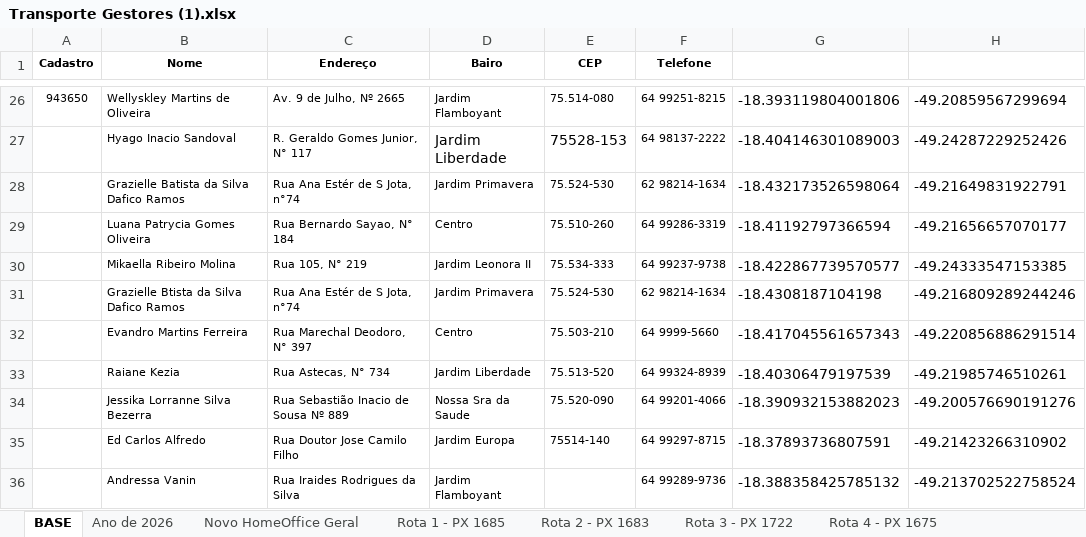
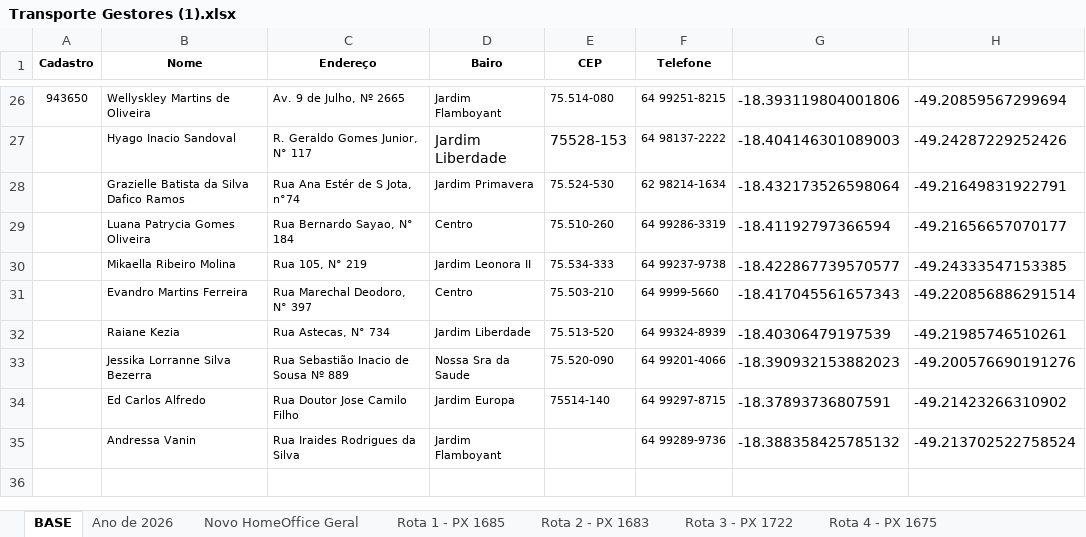
Before and after one commit to MatPLimaa/rot-goiasa, an Excel workbook: Transporte Gestores (1).xlsx, sheet BASE, drawn as a sheet; only a part is shown, gaps mark what is left out; values as stored, in another font and other column widths than the file's, no borders; the diff names each change by its address in the sheet, - before the commit and + after, or states it on an @@ line.

Commit message:
Atualizando base de dados com as novas coordenada

```diff
--- a/Transporte Gestores (1).xlsx (sheet BASE)
+++ b/Transporte Gestores (1).xlsx (sheet BASE)
-row 31:  | Grazielle Btista da Silva Dafico Ramos | Rua Ana Estér de S Jota, n°74 | Jardim Primavera | 75.524-530 | 62 98214-1634 | -18.4308187104198 | -49.216809289244246
```
Also changed, not shown: sheet Ano de 2026, sheet Novo HomeOffice Geral, sheet Rota 4 - PX 1675, sheet Rota 6 Turno - PX 1719, sheet Rota 3 - PX 1722, sheet Rota 5 - PX 1688, 2 more sheets, hidden cells.
